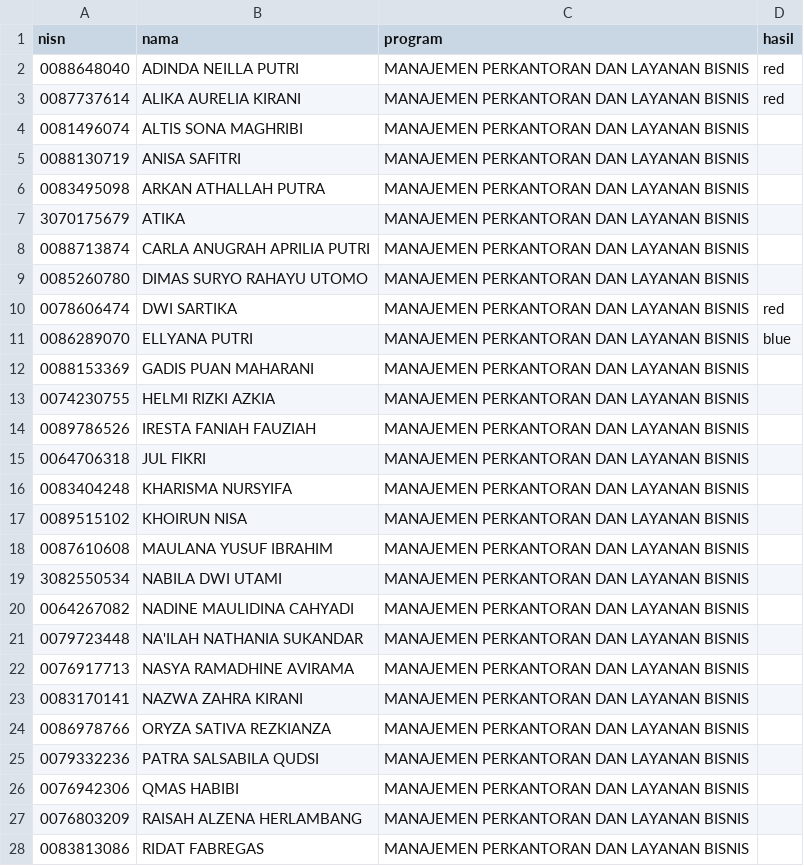
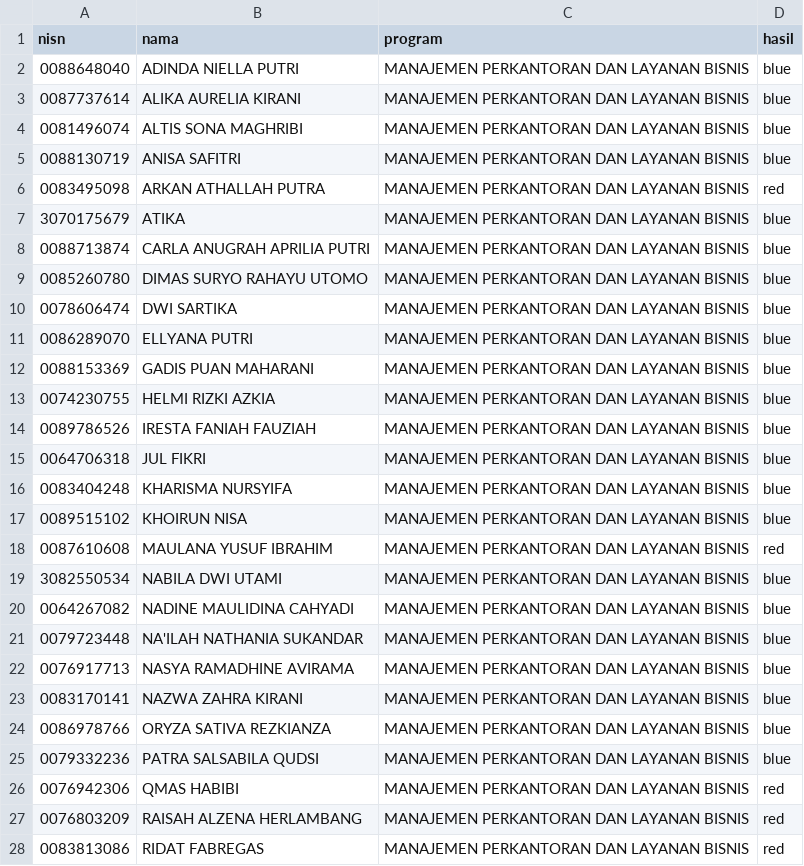
Before and after one commit to 1999myworkspace-ai/web-kelulusan, a CSV file: data/students.csv, drawn as a sheet; only a part is shown; the diff covers the shown part only.

Commit message:
ganti data

```diff
--- a/data/students.csv
+++ b/data/students.csv
@@ -1,28 +1,28 @@
 nisn,nama,program,hasil
-0088648040,ADINDA NEILLA PUTRI,MANAJEMEN PERKANTORAN DAN LAYANAN BISNIS,red
-0087737614,ALIKA AURELIA KIRANI,MANAJEMEN PERKANTORAN DAN LAYANAN BISNIS,red
-0081496074,ALTIS SONA MAGHRIBI,MANAJEMEN PERKANTORAN DAN LAYANAN BISNIS,
-0088130719,ANISA SAFITRI,MANAJEMEN PERKANTORAN DAN LAYANAN BISNIS,
-0083495098,ARKAN ATHALLAH PUTRA,MANAJEMEN PERKANTORAN DAN LAYANAN BISNIS,
-3070175679,ATIKA,MANAJEMEN PERKANTORAN DAN LAYANAN BISNIS,
-0088713874,CARLA ANUGRAH APRILIA PUTRI,MANAJEMEN PERKANTORAN DAN LAYANAN BISNIS,
-0085260780,DIMAS SURYO RAHAYU UTOMO,MANAJEMEN PERKANTORAN DAN LAYANAN BISNIS,
-0078606474,DWI SARTIKA,MANAJEMEN PERKANTORAN DAN LAYANAN BISNIS,red
+0088648040,ADINDA NIELLA PUTRI,MANAJEMEN PERKANTORAN DAN LAYANAN BISNIS,blue
+0087737614,ALIKA AURELIA KIRANI,MANAJEMEN PERKANTORAN DAN LAYANAN BISNIS,blue
+0081496074,ALTIS SONA MAGHRIBI,MANAJEMEN PERKANTORAN DAN LAYANAN BISNIS,blue
+0088130719,ANISA SAFITRI,MANAJEMEN PERKANTORAN DAN LAYANAN BISNIS,blue
+0083495098,ARKAN ATHALLAH PUTRA,MANAJEMEN PERKANTORAN DAN LAYANAN BISNIS,red
+3070175679,ATIKA,MANAJEMEN PERKANTORAN DAN LAYANAN BISNIS,blue
+0088713874,CARLA ANUGRAH APRILIA PUTRI,MANAJEMEN PERKANTORAN DAN LAYANAN BISNIS,blue
+0085260780,DIMAS SURYO RAHAYU UTOMO,MANAJEMEN PERKANTORAN DAN LAYANAN BISNIS,blue
+0078606474,DWI SARTIKA,MANAJEMEN PERKANTORAN DAN LAYANAN BISNIS,blue
 0086289070,ELLYANA PUTRI,MANAJEMEN PERKANTORAN DAN LAYANAN BISNIS,blue
-0088153369,GADIS PUAN MAHARANI,MANAJEMEN PERKANTORAN DAN LAYANAN BISNIS
-0074230755,HELMI RIZKI AZKIA,MANAJEMEN PERKANTORAN DAN LAYANAN BISNIS
-0089786526,IRESTA FANIAH FAUZIAH,MANAJEMEN PERKANTORAN DAN LAYANAN BISNIS
-0064706318,JUL FIKRI,MANAJEMEN PERKANTORAN DAN LAYANAN BISNIS
-0083404248,KHARISMA NURSYIFA,MANAJEMEN PERKANTORAN DAN LAYANAN BISNIS
-0089515102,KHOIRUN NISA,MANAJEMEN PERKANTORAN DAN LAYANAN BISNIS
-0087610608,MAULANA YUSUF IBRAHIM,MANAJEMEN PERKANTORAN DAN LAYANAN BISNIS
-3082550534,NABILA DWI UTAMI ,MANAJEMEN PERKANTORAN DAN LAYANAN BISNIS
-0064267082,NADINE MAULIDINA CAHYADI,MANAJEMEN PERKANTORAN DAN LAYANAN BISNIS
-0079723448,NA'ILAH NATHANIA SUKANDAR,MANAJEMEN PERKANTORAN DAN LAYANAN BISNIS
-0076917713,NASYA RAMADHINE AVIRAMA,MANAJEMEN PERKANTORAN DAN LAYANAN BISNIS
-0083170141,NAZWA ZAHRA KIRANI,MANAJEMEN PERKANTORAN DAN LAYANAN BISNIS
-0086978766,ORYZA SATIVA REZKIANZA,MANAJEMEN PERKANTORAN DAN LAYANAN BISNIS
-0079332236,PATRA SALSABILA QUDSI,MANAJEMEN PERKANTORAN DAN LAYANAN BISNIS
-0076942306,QMAS HABIBI,MANAJEMEN PERKANTORAN DAN LAYANAN BISNIS
-0076803209,RAISAH ALZENA HERLAMBANG,MANAJEMEN PERKANTORAN DAN LAYANAN BISNIS
-0083813086,RIDAT FABREGAS,MANAJEMEN PERKANTORAN DAN LAYANAN BISNIS
+0088153369,GADIS PUAN MAHARANI,MANAJEMEN PERKANTORAN DAN LAYANAN BISNIS,blue
+0074230755,HELMI RIZKI AZKIA,MANAJEMEN PERKANTORAN DAN LAYANAN BISNIS,blue
+0089786526,IRESTA FANIAH FAUZIAH,MANAJEMEN PERKANTORAN DAN LAYANAN BISNIS,blue
+0064706318,JUL FIKRI,MANAJEMEN PERKANTORAN DAN LAYANAN BISNIS,blue
+0083404248,KHARISMA NURSYIFA,MANAJEMEN PERKANTORAN DAN LAYANAN BISNIS,blue
+0089515102,KHOIRUN NISA,MANAJEMEN PERKANTORAN DAN LAYANAN BISNIS,blue
+0087610608,MAULANA YUSUF IBRAHIM,MANAJEMEN PERKANTORAN DAN LAYANAN BISNIS,red
+3082550534,NABILA DWI UTAMI,MANAJEMEN PERKANTORAN DAN LAYANAN BISNIS,blue
+0064267082,NADINE MAULIDINA CAHYADI,MANAJEMEN PERKANTORAN DAN LAYANAN BISNIS,blue
+0079723448,NA'ILAH NATHANIA SUKANDAR,MANAJEMEN PERKANTORAN DAN LAYANAN BISNIS,blue
+0076917713,NASYA RAMADHINE AVIRAMA,MANAJEMEN PERKANTORAN DAN LAYANAN BISNIS,blue
+0083170141,NAZWA ZAHRA KIRANI,MANAJEMEN PERKANTORAN DAN LAYANAN BISNIS,blue
+0086978766,ORYZA SATIVA REZKIANZA,MANAJEMEN PERKANTORAN DAN LAYANAN BISNIS,blue
+0079332236,PATRA SALSABILA QUDSI,MANAJEMEN PERKANTORAN DAN LAYANAN BISNIS,blue
+0076942306,QMAS HABIBI,MANAJEMEN PERKANTORAN DAN LAYANAN BISNIS,red
+0076803209,RAISAH ALZENA HERLAMBANG,MANAJEMEN PERKANTORAN DAN LAYANAN BISNIS,red
+0083813086,RIDAT FABREGAS,MANAJEMEN PERKANTORAN DAN LAYANAN BISNIS,red
```
Also changed, not shown: 29 edited cells elsewhere in this file, 1 other file.
